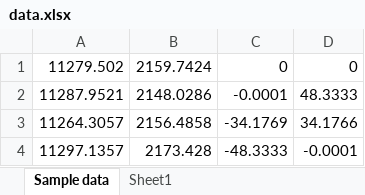
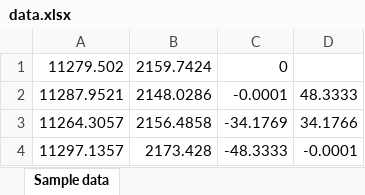
Before and after one commit to mishradile/wafer_thickness_tool, an Excel workbook: main/data.xlsx, sheet Sample data, drawn as a sheet; only a part is shown; values as stored, in another font and other column widths than the file's, no borders; the diff names each change by its address in the sheet, - before the commit and + after, or states it on an @@ line.

```diff
--- a/main/data.xlsx (sheet Sample data)
+++ b/main/data.xlsx (sheet Sample data)
-sheet tab: Sheet1
-D1: 0
+D1: (empty)
```
Also changed, not shown: 1 other file.
